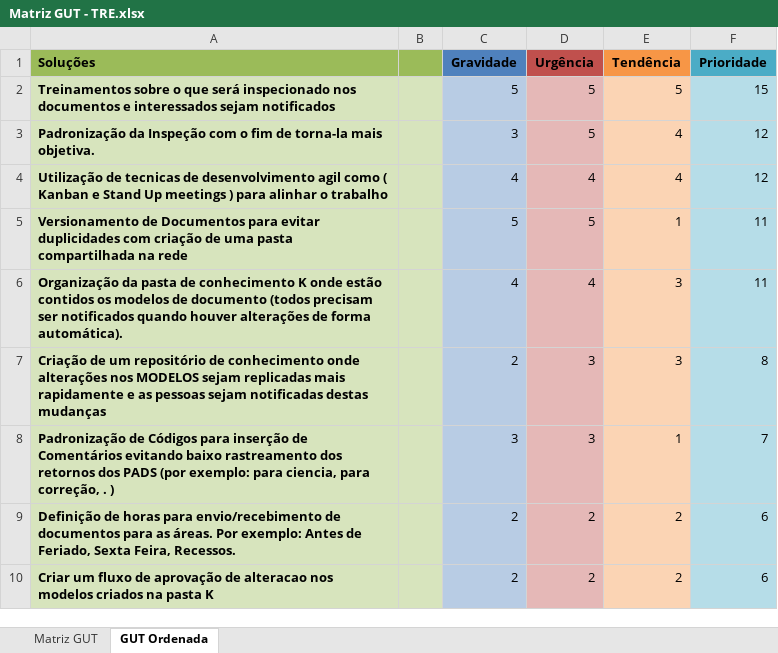
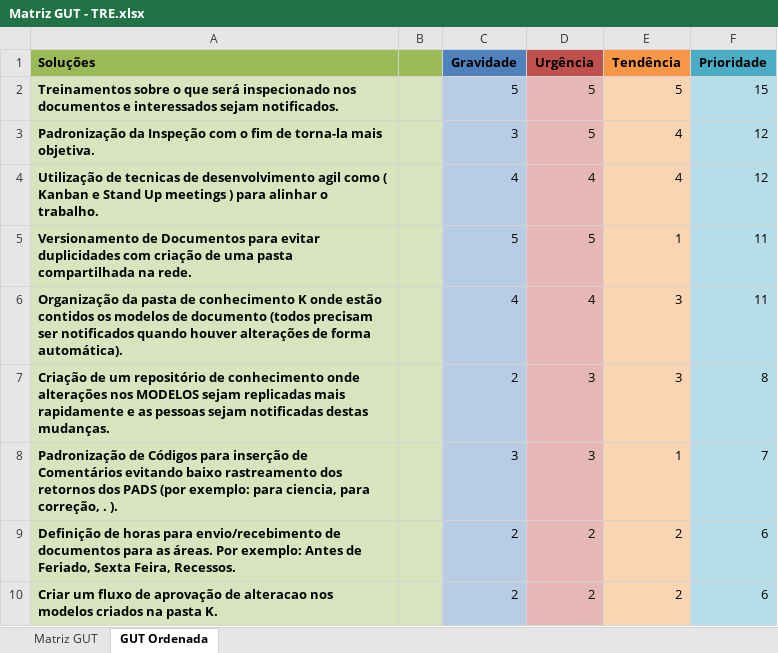
Before and after one commit to ruhansanabria/Puc_Lean2016, an Excel workbook: 4.Improve/Matriz GUT/Matriz GUT - TRE.xlsx, sheet GUT Ordenada, drawn as a sheet; values as stored, in another font and other column widths than the file's, no borders; the diff names each change by its address in the sheet, - before the commit and + after, or states it on an @@ line.

```diff
--- a/4.Improve/Matriz GUT/Matriz GUT - TRE.xlsx (sheet GUT Ordenada)
+++ b/4.Improve/Matriz GUT/Matriz GUT - TRE.xlsx (sheet GUT Ordenada)
-A2 (Soluções): …interessados sejam notificados
+A2 (Soluções): …interessados sejam notificados.
-A4 (Soluções): …alinhar o trabalho
+A4 (Soluções): …alinhar o trabalho.
-A5 (Soluções): …compartilhada na rede
+A5 (Soluções): …compartilhada na rede.
-A7 (Soluções): …notificadas destas mudanças
+A7 (Soluções): …notificadas destas mudanças.
-A8 (Soluções): …correção, . )
+A8 (Soluções): …correção, . ).
-A10 (Soluções): …na pasta K
+A10 (Soluções): …na pasta K.
```
Also changed, not shown: 1 other file.
